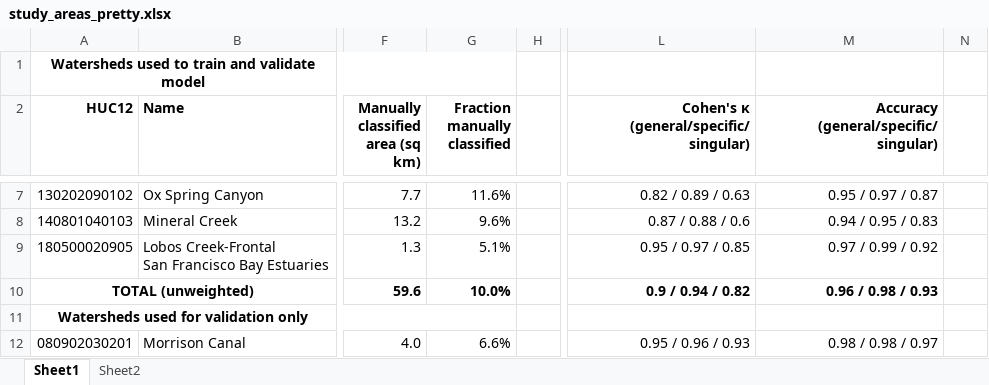
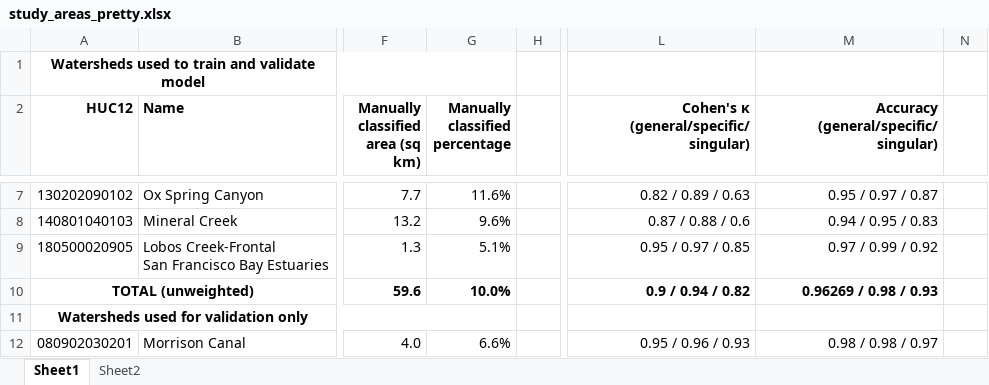
Before and after one commit to rsjones94/riparian-id, an Excel workbook: model_paper/study_areas_pretty.xlsx, sheet Sheet1, drawn as a sheet; only a part is shown, gaps mark what is left out; values as stored, in another font and other column widths than the file's, no borders; ↵ is a line break in a cell; the diff names each change by its address in the sheet, - before the commit and + after, or states it on an @@ line.

```diff
--- a/model_paper/study_areas_pretty.xlsx (sheet Sheet1)
+++ b/model_paper/study_areas_pretty.xlsx (sheet Sheet1)
-G2: Fraction manually ↵ classified
+G2: Manually classified ↵ percentage
-M10: 0.96 / 0.98 / 0.93
+M10: 0.96269 / 0.98 / 0.93
```
Also changed, not shown: model_paper/confusion.xlsx, model_paper/data_types.xlsx, 8 other files.
